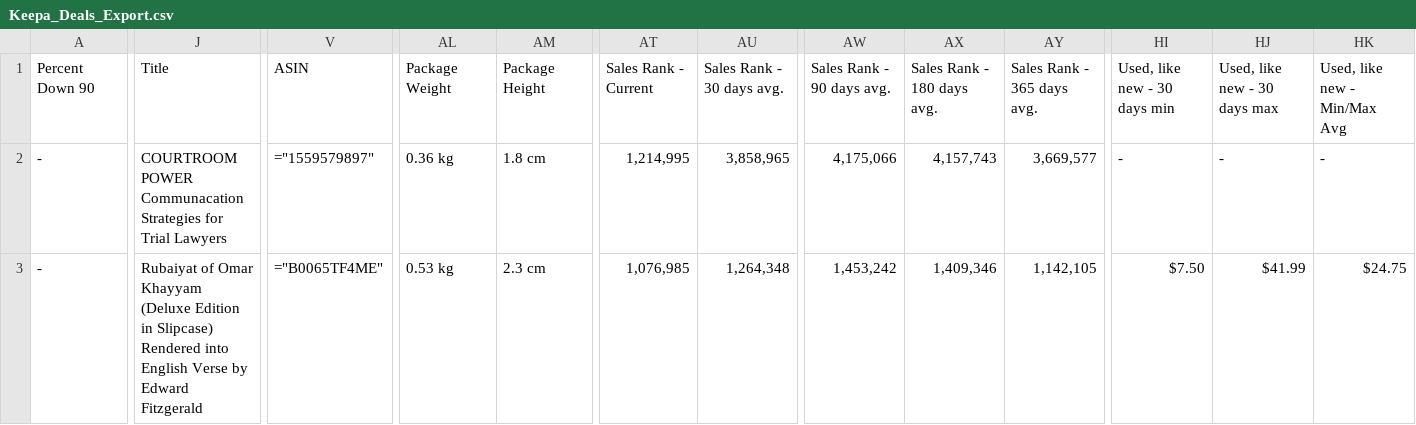
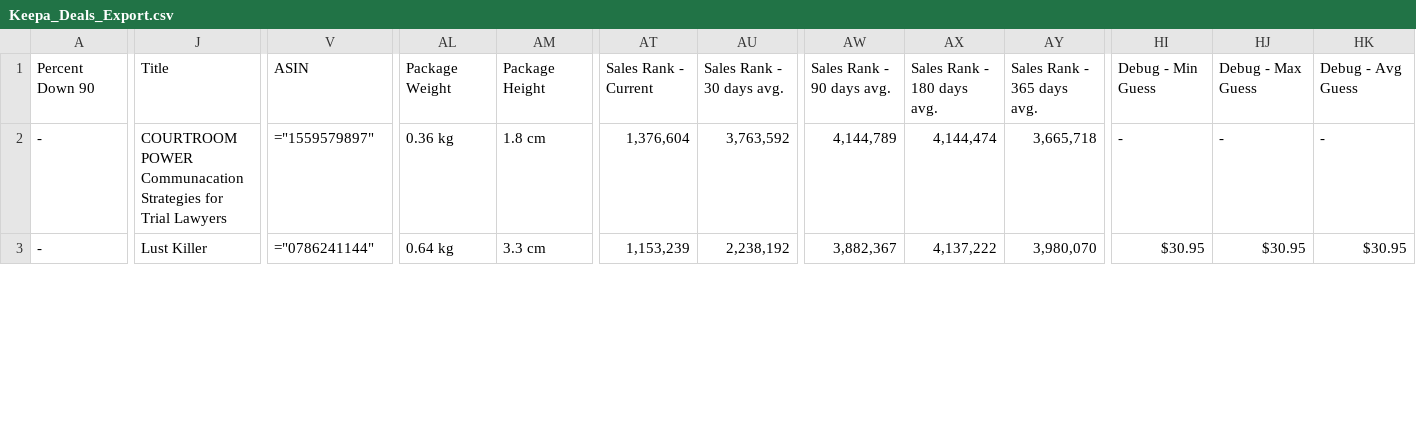
Before and after one commit to timemery/keepa-deals, a CSV file: Keepa_Deals_Export.csv, drawn as a sheet; only a part is shown, gaps mark what is left out; the diff covers the shown part only; the diff names each change by its address in the sheet, - before the commit and + after, or states it on an @@ line.

Commit message:
for grok - compare csv and keepa deals and debug and all updated scripts.

```diff
--- a/Keepa_Deals_Export.csv
+++ b/Keepa_Deals_Export.csv
-HI1: Used, like new - 30 days min
+HI1: Debug - Min Guess
-HJ1: Used, like new - 30 days max
+HJ1: Debug - Max Guess
-HK1: Used, like new - Min/Max Avg
+HK1: Debug - Avg Guess
-AT2: 1,214,995
+AT2: 1,376,604
-AU2: 3,858,965
+AU2: 3,763,592
-AW2: 4,175,066
+AW2: 4,144,789
-AX2: 4,157,743
+AX2: 4,144,474
-AY2: 3,669,577
+AY2: 3,665,718
-J3: Rubaiyat of Omar Khayyam (Deluxe Edition in Slipcase) Rendered into English Verse by Edward Fitzgerald
+J3: Lust Killer
-V3: ="B0065TF4ME"
+V3: ="0786241144"
-AL3: 0.53 kg
+AL3: 0.64 kg
-AM3: 2.3 cm
+AM3: 3.3 cm
-AT3: 1,076,985
+AT3: 1,153,239
-AU3: 1,264,348
+AU3: 2,238,192
-AW3: 1,453,242
+AW3: 3,882,367
-AX3: 1,409,346
+AX3: 4,137,222
-AY3: 1,142,105
+AY3: 3,980,070
-HI3: $7.50
+HI3: $30.95
-HJ3: $41.99
+HJ3: $30.95
-HK3: $24.75
+HK3: $30.95
```
Also changed, not shown: 102 edited cells elsewhere in this file, 3 other files.
